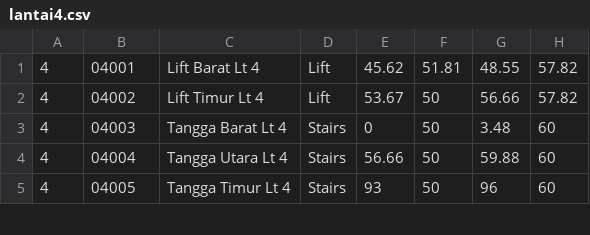
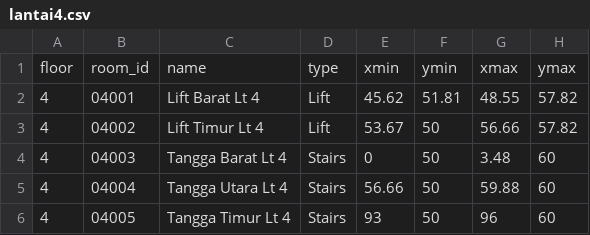
Before and after one commit to abbiesarchive/uc-main-building-nav, a CSV file: csv/lantai4.csv, drawn as a sheet; only a part is shown; the diff names each change by its address in the sheet, - before the commit and + after, or states it on an @@ line.

Commit message:
lantai347

```diff
--- a/csv/lantai4.csv
+++ b/csv/lantai4.csv
+row 1: floor | room_id | name | type | xmin | ymin | xmax | ymax
```
Also changed, not shown: 3 other files.
